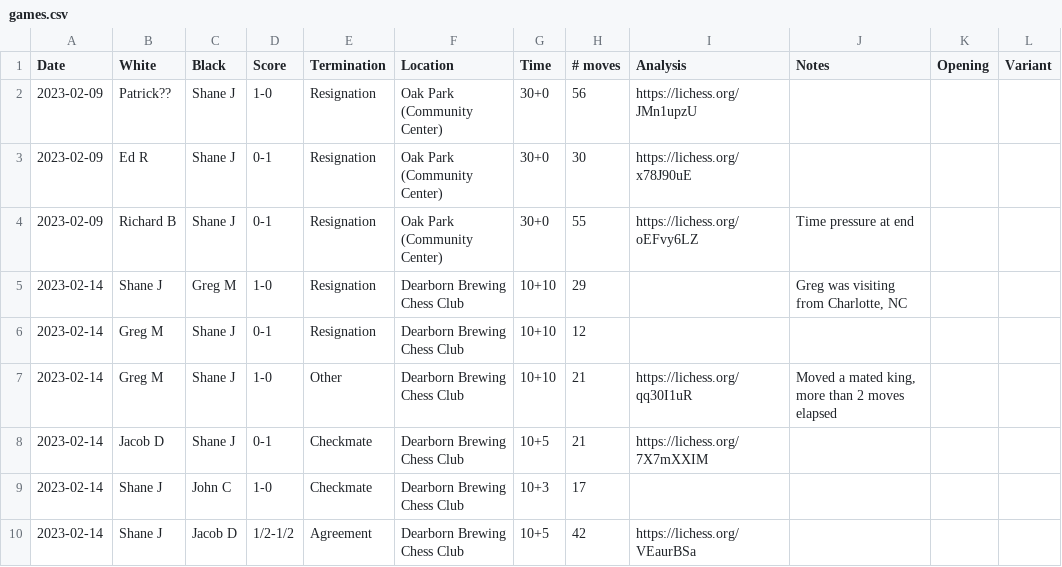
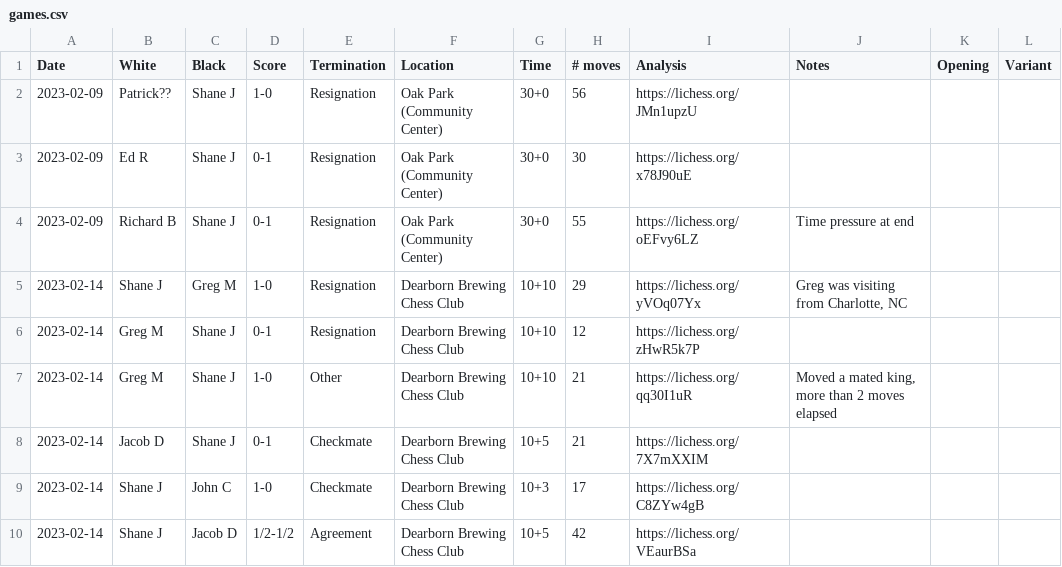
Before and after one commit to nutratech/chess_ratings, a CSV file: chessdet/data/games.csv, drawn as a sheet.

Commit message:
update games (add analyses)

```diff
--- a/chessdet/data/games.csv
+++ b/chessdet/data/games.csv
@@ -4,7 +4,7 @@ Date,White,Black,Score,Termination,Location,Time,# moves,Analysis,Notes,Opening,
 2023-02-09,Richard B,Shane J,0-1,Resignation,Oak Park (Community Center),30+0,55,https://lichess.org/oEFvy6LZ,Time pressure at end,,
-2023-02-14,Shane J,Greg M,1-0,Resignation,Dearborn Brewing Chess Club,10+10,29,,"Greg was visiting from Charlotte, NC",,
-2023-02-14,Greg M,Shane J,0-1,Resignation,Dearborn Brewing Chess Club,10+10,12,,,,
+2023-02-14,Shane J,Greg M,1-0,Resignation,Dearborn Brewing Chess Club,10+10,29,https://lichess.org/yVOq07Yx,"Greg was visiting from Charlotte, NC",,
+2023-02-14,Greg M,Shane J,0-1,Resignation,Dearborn Brewing Chess Club,10+10,12,https://lichess.org/zHwR5k7P,,,
 2023-02-14,Greg M,Shane J,1-0,Other,Dearborn Brewing Chess Club,10+10,21,https://lichess.org/qq30I1uR,"Moved a mated king, more than 2 moves elapsed",,
 2023-02-14,Jacob D,Shane J,0-1,Checkmate,Dearborn Brewing Chess Club,10+5,21,https://lichess.org/7X7mXXIM,,,
-2023-02-14,Shane J,John C,1-0,Checkmate,Dearborn Brewing Chess Club,10+3,17,,,,
+2023-02-14,Shane J,John C,1-0,Checkmate,Dearborn Brewing Chess Club,10+3,17,https://lichess.org/C8ZYw4gB,,,
 2023-02-14,Shane J,Jacob D,1/2-1/2,Agreement,Dearborn Brewing Chess Club,10+5,42,https://lichess.org/VEaurBSa,,,
```
